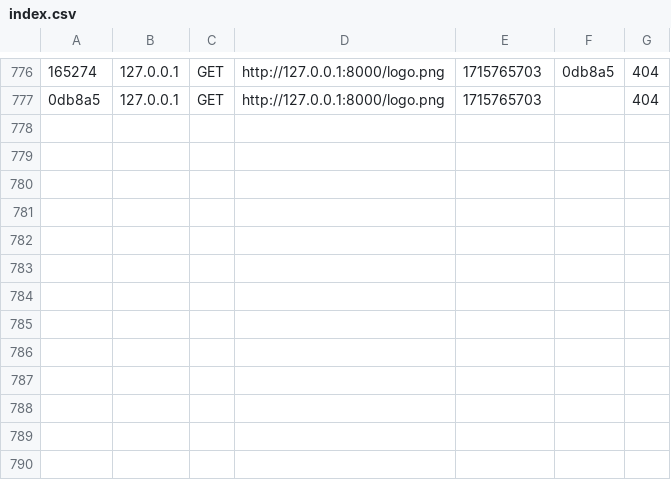
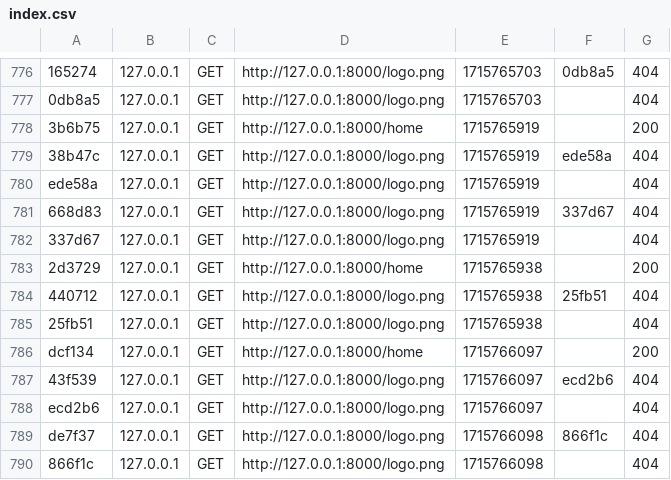
Before and after one commit to Helixo95/DevWeb-ING1, a CSV file: var/cache/dev/profiler/index.csv, drawn as a sheet; only a part is shown, gaps mark what is left out; the diff names each change by its address in the sheet, - before the commit and + after, or states it on an @@ line.

```diff
--- a/var/cache/dev/profiler/index.csv
+++ b/var/cache/dev/profiler/index.csv
+row 778: 3b6b75 | 127.0.0.1 | GET | http://127.0.0.1:8000/home | 1715765919 |  | 200
+row 779: 38b47c | 127.0.0.1 | GET | http://127.0.0.1:8000/logo.png | 1715765919 | ede58a | 404
+row 780: ede58a | 127.0.0.1 | GET | http://127.0.0.1:8000/logo.png | 1715765919 |  | 404
+row 781: 668d83 | 127.0.0.1 | GET | http://127.0.0.1:8000/logo.png | 1715765919 | 337d67 | 404
+row 782: 337d67 | 127.0.0.1 | GET | http://127.0.0.1:8000/logo.png | 1715765919 |  | 404
+row 783: 2d3729 | 127.0.0.1 | GET | http://127.0.0.1:8000/home | 1715765938 |  | 200
+row 784: 440712 | 127.0.0.1 | GET | http://127.0.0.1:8000/logo.png | 1715765938 | 25fb51 | 404
+row 785: 25fb51 | 127.0.0.1 | GET | http://127.0.0.1:8000/logo.png | 1715765938 |  | 404
+row 786: dcf134 | 127.0.0.1 | GET | http://127.0.0.1:8000/home | 1715766097 |  | 200
+row 787: 43f539 | 127.0.0.1 | GET | http://127.0.0.1:8000/logo.png | 1715766097 | ecd2b6 | 404
+row 788: ecd2b6 | 127.0.0.1 | GET | http://127.0.0.1:8000/logo.png | 1715766097 |  | 404
+row 789: de7f37 | 127.0.0.1 | GET | http://127.0.0.1:8000/logo.png | 1715766098 | 866f1c | 404
+row 790: 866f1c | 127.0.0.1 | GET | http://127.0.0.1:8000/logo.png | 1715766098 |  | 404
```
Also changed, not shown: 17 other files.
